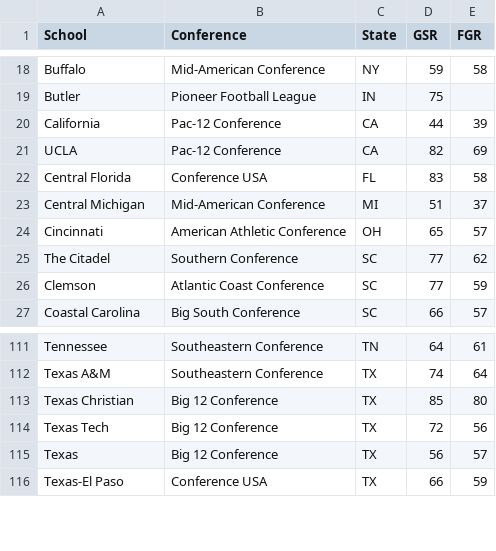
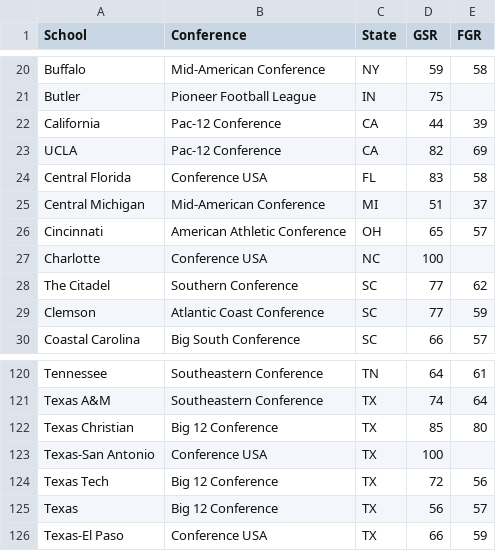
Before and after one commit to DanScholnick/ChefD, a CSV file: Grad_rate_2006 Cohort.csv, drawn as a sheet; only a part is shown, gaps mark what is left out; the diff covers the shown part only.

```diff
--- a/Grad_rate_2006 Cohort.csv
+++ b/Grad_rate_2006 Cohort.csv
@@ -24,2 +26,3 @@ Central Michigan,Mid-American Conference,MI,51,37,
 Cincinnati,American Athletic Conference,OH,65,57,
+Charlotte,Conference USA,NC,100,,
 The Citadel,Southern Conference,SC,77,62,
@@ -113,2 +122,3 @@ Texas A&M,Southeastern Conference,TX,74,64,
 Texas Christian,Big 12 Conference,TX,85,80,
+Texas-San Antonio,Conference USA,TX,100,,
 Texas Tech,Big 12 Conference,TX,72,56,
```
Also changed, not shown: 8 added rows and 1 edited cell elsewhere in this file.
